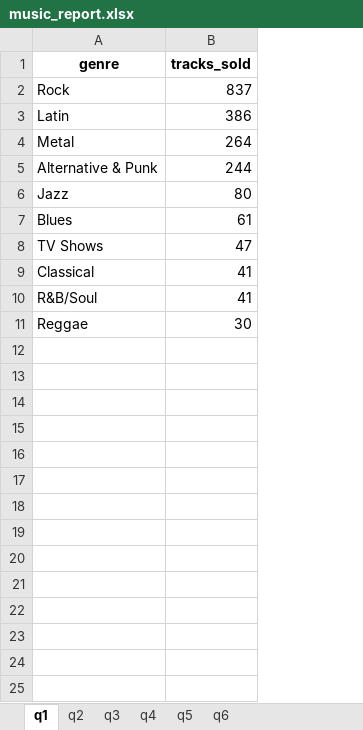
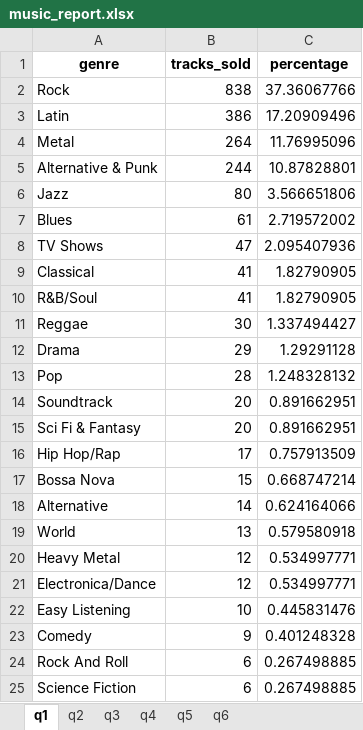
Before and after one commit to Vintohlet/MelodyHub, an Excel workbook: exports/music_report.xlsx, sheet q1, drawn as a sheet; values as stored, in another font and other column widths than the file's, no borders; conditional formats not drawn; the diff names each change by its address in the sheet, - before the commit and + after, or states it on an @@ line.

```diff
--- a/exports/music_report.xlsx (sheet q1)
+++ b/exports/music_report.xlsx (sheet q1)
+column C (percentage), rows 2-11: 37.36067766 | 17.20909496 | 11.76995096 | 10.87828801 | 3.566651806 | 2.719572002 | 2.095407936 | 1.82790905 | 1.82790905 | 1.337494427
-B2 (tracks_sold): 837
+B2 (tracks_sold): 838
+row 12: Drama | 29 | 1.29291128
+row 13: Pop | 28 | 1.248328132
+row 14: Soundtrack | 20 | 0.891662951
+row 15: Sci Fi & Fantasy | 20 | 0.891662951
+row 16: Hip Hop/Rap | 17 | 0.757913509
+row 17: Bossa Nova | 15 | 0.668747214
+row 18: Alternative | 14 | 0.624164066
+row 19: World | 13 | 0.579580918
+row 20: Heavy Metal | 12 | 0.534997771
+row 21: Electronica/Dance | 12 | 0.534997771
+row 22: Easy Listening | 10 | 0.445831476
+row 23: Comedy | 9 | 0.401248328
+row 24: Rock And Roll | 6 | 0.267498885
+row 25: Science Fiction | 6 | 0.267498885
```
Also changed, not shown: sheet q6, sheet q3, sheet q4, sheet q2, 8 other files.
